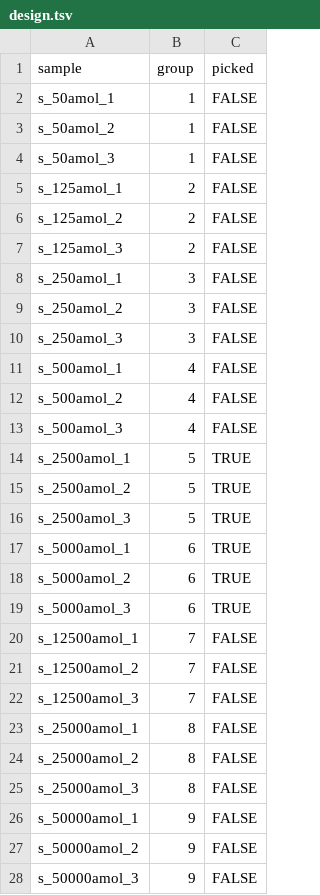
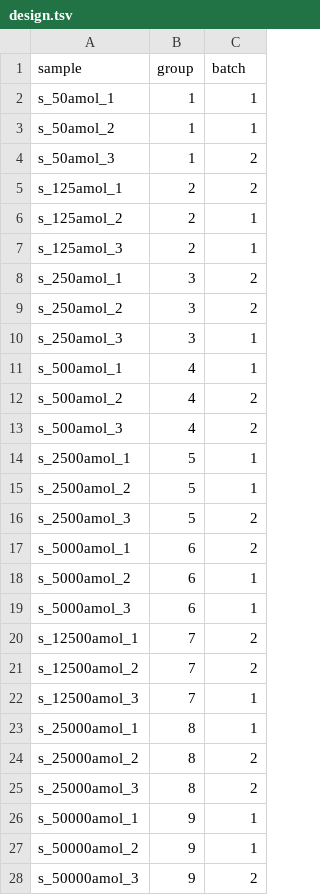
Before and after one commit to ComputationalProteomics/NormalyzerDE, a TSV file: vignettes/design.tsv, drawn as a sheet.

Commit message:
Batch compensation implemented

```diff
--- a/vignettes/design.tsv
+++ b/vignettes/design.tsv
@@ -1,28 +1,28 @@
-sample	group	picked
-s_50amol_1	1	FALSE
-s_50amol_2	1	FALSE
-s_50amol_3	1	FALSE
-s_125amol_1	2	FALSE
-s_125amol_2	2	FALSE
-s_125amol_3	2	FALSE
-s_250amol_1	3	FALSE
-s_250amol_2	3	FALSE
-s_250amol_3	3	FALSE
-s_500amol_1	4	FALSE
-s_500amol_2	4	FALSE
-s_500amol_3	4	FALSE
-s_2500amol_1	5	TRUE
-s_2500amol_2	5	TRUE
-s_2500amol_3	5	TRUE
-s_5000amol_1	6	TRUE
-s_5000amol_2	6	TRUE
-s_5000amol_3	6	TRUE
-s_12500amol_1	7	FALSE
-s_12500amol_2	7	FALSE
-s_12500amol_3	7	FALSE
-s_25000amol_1	8	FALSE
-s_25000amol_2	8	FALSE
-s_25000amol_3	8	FALSE
-s_50000amol_1	9	FALSE
-s_50000amol_2	9	FALSE
-s_50000amol_3	9	FALSE
+sample	group	batch
+s_50amol_1	1	1
+s_50amol_2	1	1
+s_50amol_3	1	2
+s_125amol_1	2	2
+s_125amol_2	2	1
+s_125amol_3	2	1
+s_250amol_1	3	2
+s_250amol_2	3	2
+s_250amol_3	3	1
+s_500amol_1	4	1
+s_500amol_2	4	2
+s_500amol_3	4	2
+s_2500amol_1	5	1
+s_2500amol_2	5	1
+s_2500amol_3	5	2
+s_5000amol_1	6	2
+s_5000amol_2	6	1
+s_5000amol_3	6	1
+s_12500amol_1	7	2
+s_12500amol_2	7	2
+s_12500amol_3	7	1
+s_25000amol_1	8	1
+s_25000amol_2	8	2
+s_25000amol_3	8	2
+s_50000amol_1	9	1
+s_50000amol_2	9	1
+s_50000amol_3	9	2
```
Also changed, not shown: 3 other files.
